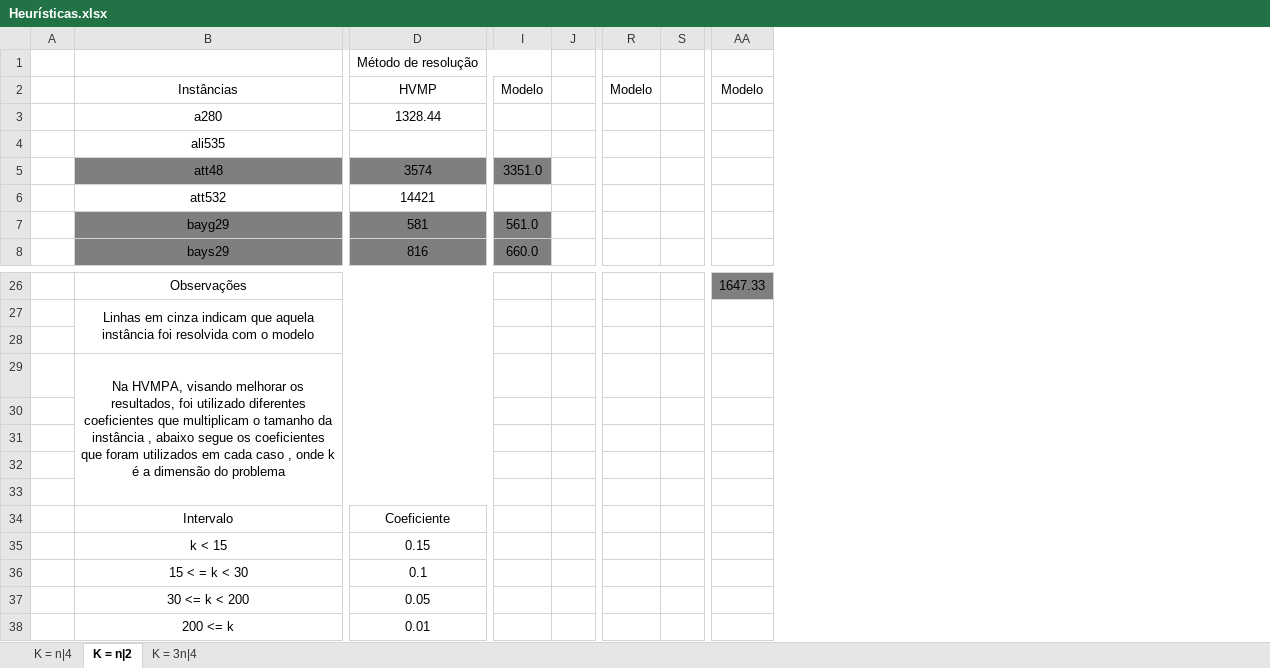
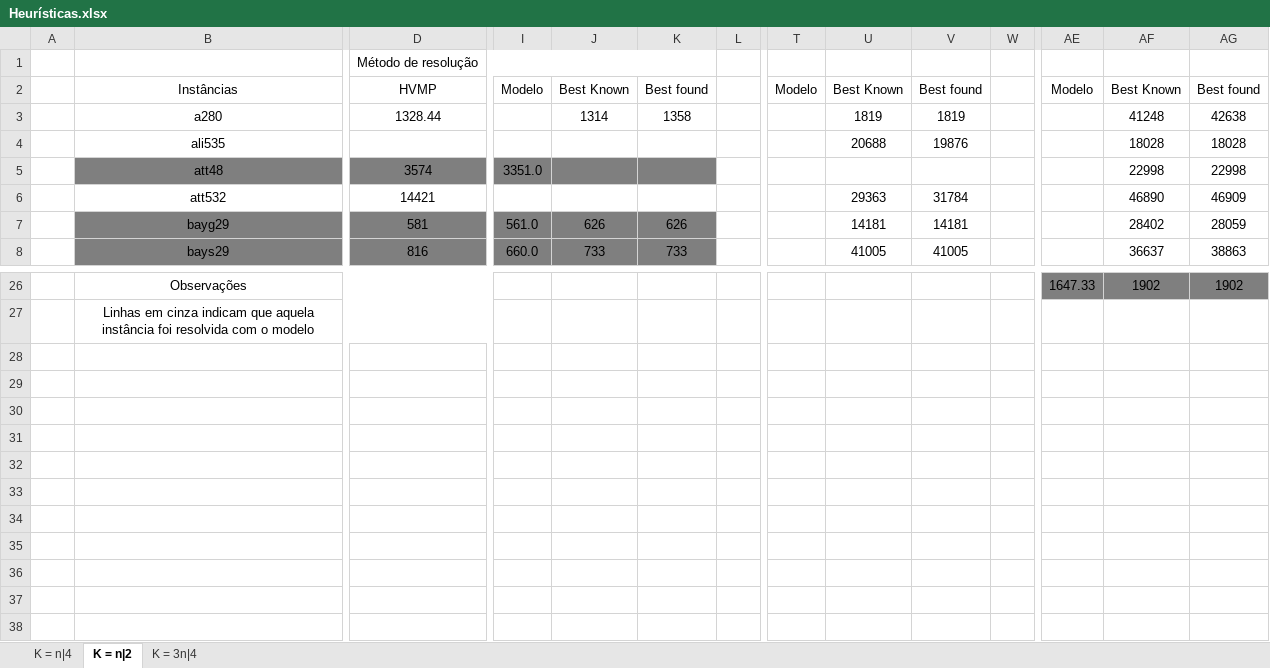
Before and after one commit to PauloDezingrini/Iniciacao-Cientifica, an Excel workbook: Comparaçoes/Heurísticas.xlsx, sheet K = n|2, drawn as a sheet; only a part is shown, gaps mark what is left out; values as stored, in another font and other column widths than the file's, no borders; removed rows and columns are numbered as before the commit, all else as after; rows hold the shown columns only; the diff names each change by its address in the sheet, - before the commit and + after, or states it on an @@ line.

```diff
--- a/Comparaçoes/Heurísticas.xlsx (sheet K = n|2)
+++ b/Comparaçoes/Heurísticas.xlsx (sheet K = n|2)
+column J, rows 2-8: Best Known | 1314 |  |  |  | 626 | 733
+column K, rows 2-8: Best found | 1358 |  |  |  | 626 | 733
+column U, rows 2-8: Best Known | 1819 | 20688 |  | 29363 | 14181 | 41005
+column V, rows 2-8: Best found | 1819 | 19876 |  | 31784 | 14181 | 41005
+column AF, rows 2-8: Best Known | 41248 | 18028 | 22998 | 46890 | 28402 | 36637; row 26: 1902
+column AG, rows 2-8: Best found | 42638 | 18028 | 22998 | 46909 | 28059 | 38863; row 26: 1902
-row 28: (empty)
-row 29:  | Na HVMPA, visando melhorar os resultados, foi utilizado diferentes coeficientes que multiplicam o tamanho da instância , abaixo segue os coeficientes que foram utilizados em cada caso , onde k é a dimensão do problema
-row 30: (empty)
-row 31: (empty)
-row 32: (empty)
-row 33: (empty)
-row 34:  | Intervalo | Coeficiente
-row 35:  | k < 15 | 0.15
-row 36:  | 15 < = k < 30 | 0.1
-row 37:  | 30 <= k < 200 | 0.05
-row 38:  | 200 <= k | 0.01
```
Also changed, not shown: sheet K = 3n|4, sheet K = n|4.
